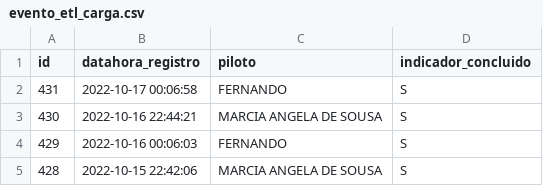
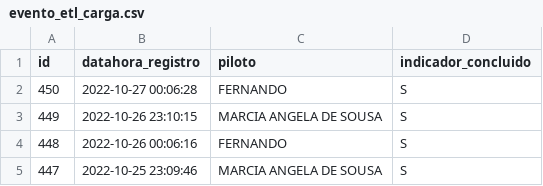
Before and after one commit to transparencia-mg/age7, a CSV file: logs/evento_etl_carga.csv, drawn as a sheet.

```diff
--- a/logs/evento_etl_carga.csv
+++ b/logs/evento_etl_carga.csv
@@ -1,5 +1,5 @@
 id;datahora_registro;piloto;indicador_concluido
-431;2022-10-17 00:06:58;FERNANDO;S
-430;2022-10-16 22:44:21;MARCIA ANGELA DE SOUSA;S
-429;2022-10-16 00:06:03;FERNANDO;S
-428;2022-10-15 22:42:06;MARCIA ANGELA DE SOUSA;S
+450;2022-10-27 00:06:28;FERNANDO;S
+449;2022-10-26 23:10:15;MARCIA ANGELA DE SOUSA;S
+448;2022-10-26 00:06:16;FERNANDO;S
+447;2022-10-25 23:09:46;MARCIA ANGELA DE SOUSA;S
```
Also changed, not shown: 3 other files.
